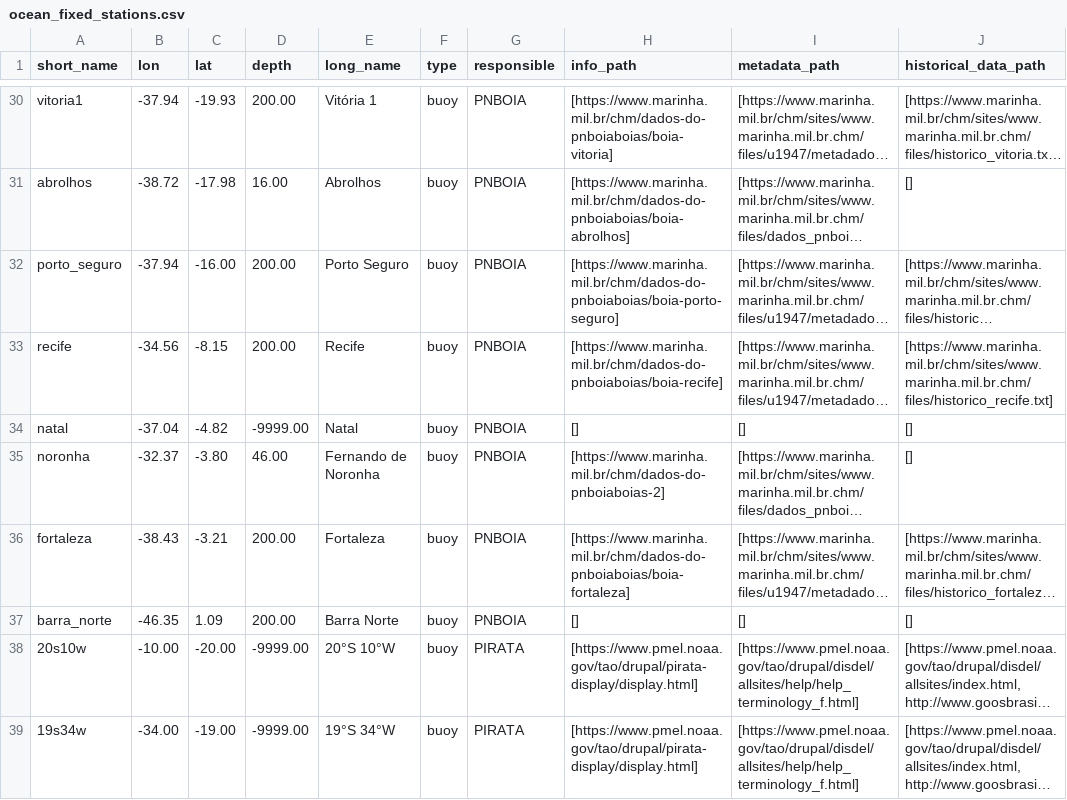
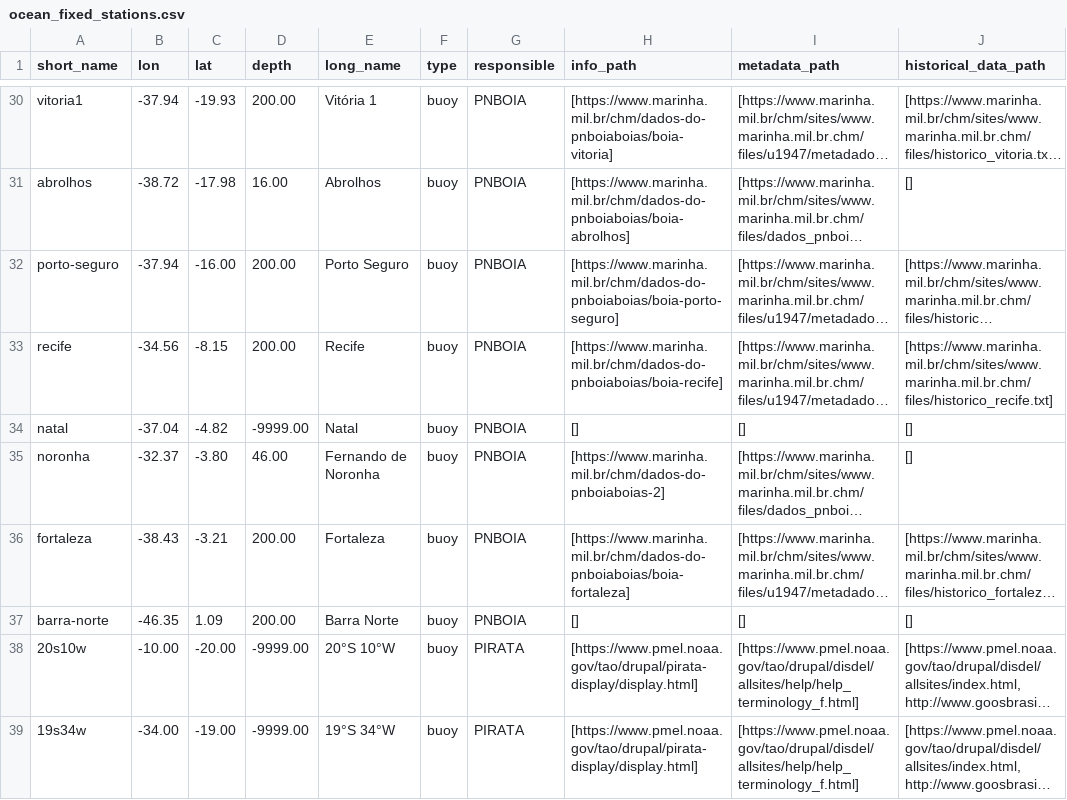
Before and after one commit to douglasnehme/data-misc, a CSV file: ocean_fixed_stations.csv, drawn as a sheet; only a part is shown, gaps mark what is left out; long unchanged cells end in …; the diff covers the shown part only; the diff names each change by its address in the sheet, - before the commit and + after, or states it on an @@ line.

Commit message:
Change the short_name column buoys name separator from _ to -

```diff
--- a/ocean_fixed_stations.csv
+++ b/ocean_fixed_stations.csv
-A32 (short_name): porto_seguro
+A32 (short_name): porto-seguro
-A37 (short_name): barra_norte
+A37 (short_name): barra-norte
```
Also changed, not shown: 12 edited cells elsewhere in this file.
